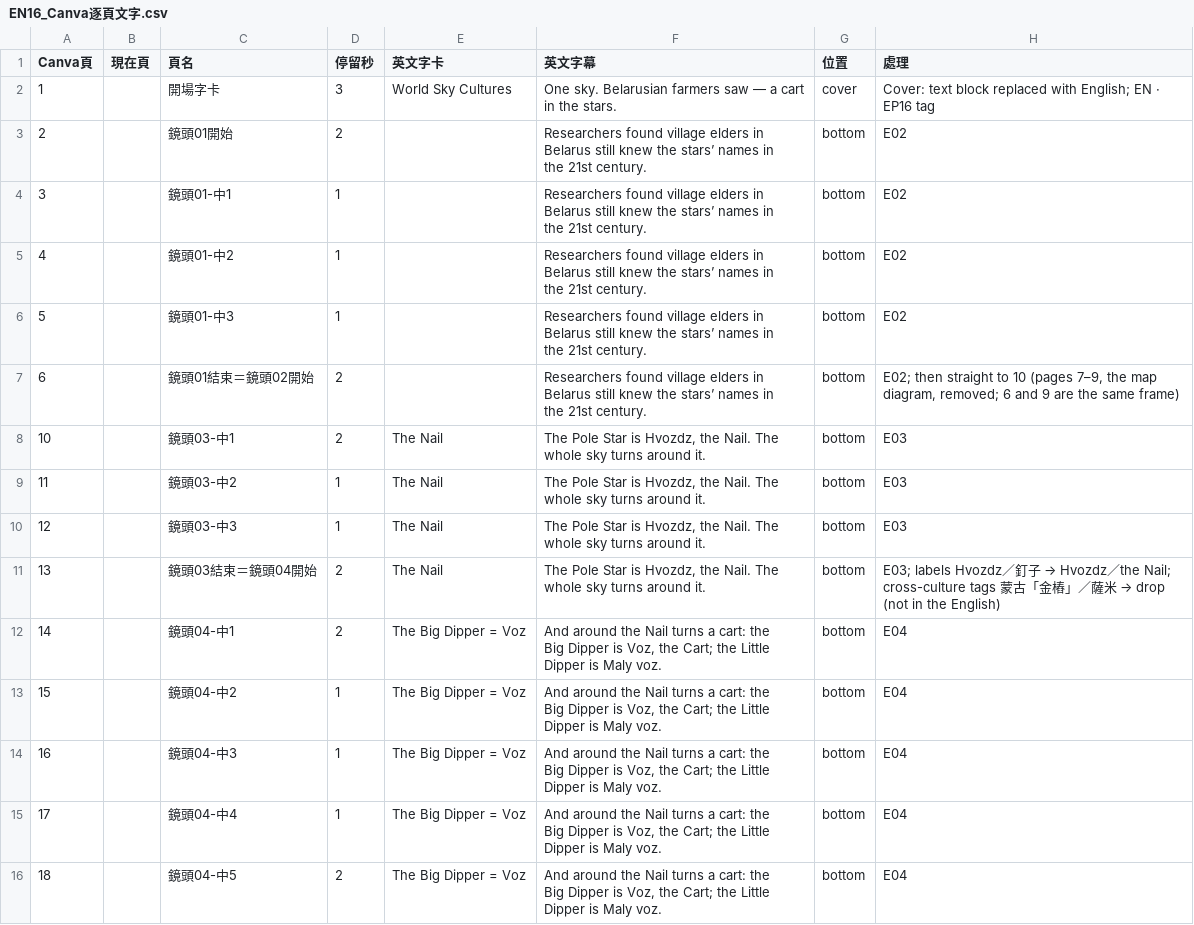
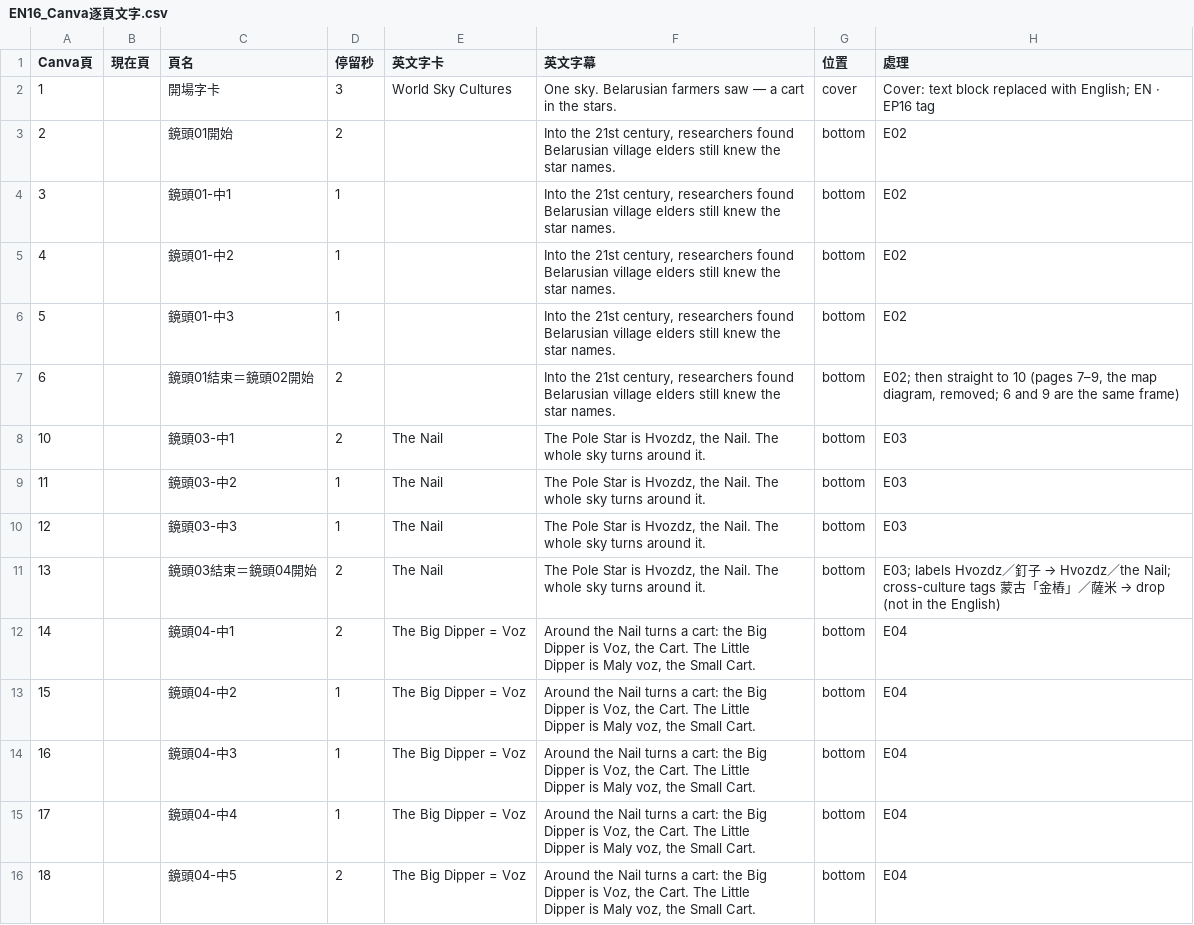
Before and after one commit to Kimchi2104/NTNU-Insta, a CSV file: 05_素材/A-22_白俄羅斯/_英文版/EN16_Canva逐頁文字.csv, drawn as a sheet; only a part is shown; the diff covers the shown part only.

```diff
--- a/05_素材/A-22_白俄羅斯/_英文版/EN16_Canva逐頁文字.csv
+++ b/05_素材/A-22_白俄羅斯/_英文版/EN16_Canva逐頁文字.csv
@@ -3,17 +3,17 @@
 in the stars.",cover,Cover: text block replaced with English; EN · EP16 tag
-2,,鏡頭01開始,2,,"Researchers found village elders in
-Belarus still knew the stars’ names in
-the 21st century.",bottom,E02
-3,,鏡頭01-中1,1,,"Researchers found village elders in
-Belarus still knew the stars’ names in
-the 21st century.",bottom,E02
-4,,鏡頭01-中2,1,,"Researchers found village elders in
-Belarus still knew the stars’ names in
-the 21st century.",bottom,E02
-5,,鏡頭01-中3,1,,"Researchers found village elders in
-Belarus still knew the stars’ names in
-the 21st century.",bottom,E02
-6,,鏡頭01結束＝鏡頭02開始,2,,"Researchers found village elders in
-Belarus still knew the stars’ names in
-the 21st century.",bottom,"E02; then straight to 10 (pages 7–9, the map diagram, removed; 6 and 9 are the same frame)"
+2,,鏡頭01開始,2,,"Into the 21st century, researchers found
+Belarusian village elders still knew the
+star names.",bottom,E02
+3,,鏡頭01-中1,1,,"Into the 21st century, researchers found
+Belarusian village elders still knew the
+star names.",bottom,E02
+4,,鏡頭01-中2,1,,"Into the 21st century, researchers found
+Belarusian village elders still knew the
+star names.",bottom,E02
+5,,鏡頭01-中3,1,,"Into the 21st century, researchers found
+Belarusian village elders still knew the
+star names.",bottom,E02
+6,,鏡頭01結束＝鏡頭02開始,2,,"Into the 21st century, researchers found
+Belarusian village elders still knew the
+star names.",bottom,"E02; then straight to 10 (pages 7–9, the map diagram, removed; 6 and 9 are the same frame)"
 10,,鏡頭03-中1,2,The Nail,"The Pole Star is Hvozdz, the Nail. The
@@ -26,16 +26,16 @@ whole sky turns around it.",bottom,E03
 whole sky turns around it.",bottom,E03; labels Hvozdz／釘子 → Hvozdz／the Nail; cross-culture tags 蒙古「金樁」／薩米 → drop (not in the English)
-14,,鏡頭04-中1,2,The Big Dipper = Voz,"And around the Nail turns a cart: the
-Big Dipper is Voz, the Cart; the Little
-Dipper is Maly voz.",bottom,E04
-15,,鏡頭04-中2,1,The Big Dipper = Voz,"And around the Nail turns a cart: the
-Big Dipper is Voz, the Cart; the Little
-Dipper is Maly voz.",bottom,E04
-16,,鏡頭04-中3,1,The Big Dipper = Voz,"And around the Nail turns a cart: the
-Big Dipper is Voz, the Cart; the Little
-Dipper is Maly voz.",bottom,E04
-17,,鏡頭04-中4,1,The Big Dipper = Voz,"And around the Nail turns a cart: the
-Big Dipper is Voz, the Cart; the Little
-Dipper is Maly voz.",bottom,E04
-18,,鏡頭04-中5,2,The Big Dipper = Voz,"And around the Nail turns a cart: the
-Big Dipper is Voz, the Cart; the Little
-Dipper is Maly voz.",bottom,E04
+14,,鏡頭04-中1,2,The Big Dipper = Voz,"Around the Nail turns a cart: the Big
+Dipper is Voz, the Cart. The Little
+Dipper is Maly voz, the Small Cart.",bottom,E04
+15,,鏡頭04-中2,1,The Big Dipper = Voz,"Around the Nail turns a cart: the Big
+Dipper is Voz, the Cart. The Little
+Dipper is Maly voz, the Small Cart.",bottom,E04
+16,,鏡頭04-中3,1,The Big Dipper = Voz,"Around the Nail turns a cart: the Big
+Dipper is Voz, the Cart. The Little
+Dipper is Maly voz, the Small Cart.",bottom,E04
+17,,鏡頭04-中4,1,The Big Dipper = Voz,"Around the Nail turns a cart: the Big
+Dipper is Voz, the Cart. The Little
+Dipper is Maly voz, the Small Cart.",bottom,E04
+18,,鏡頭04-中5,2,The Big Dipper = Voz,"Around the Nail turns a cart: the Big
+Dipper is Voz, the Cart. The Little
+Dipper is Maly voz, the Small Cart.",bottom,E04
```
Also changed, not shown: 15 edited cells elsewhere in this file, 05_素材/A-23_羅馬尼亞/_英文版/EN17_Canva逐頁文字.csv, 4 other files.
